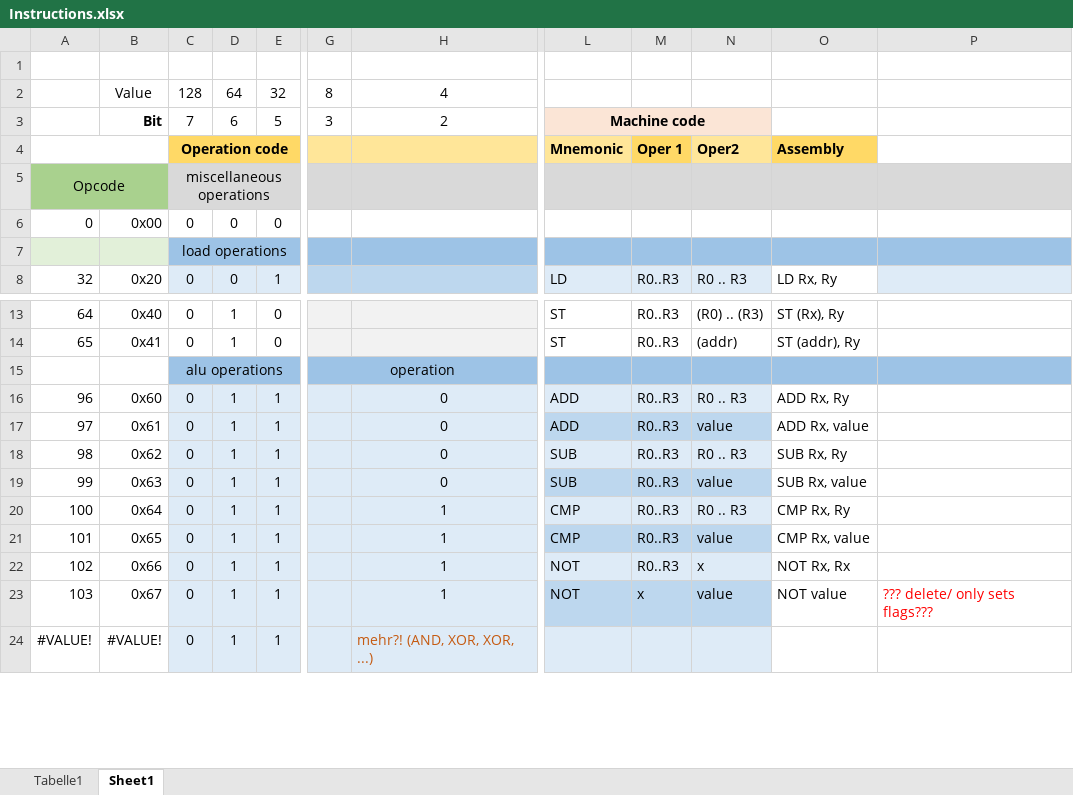
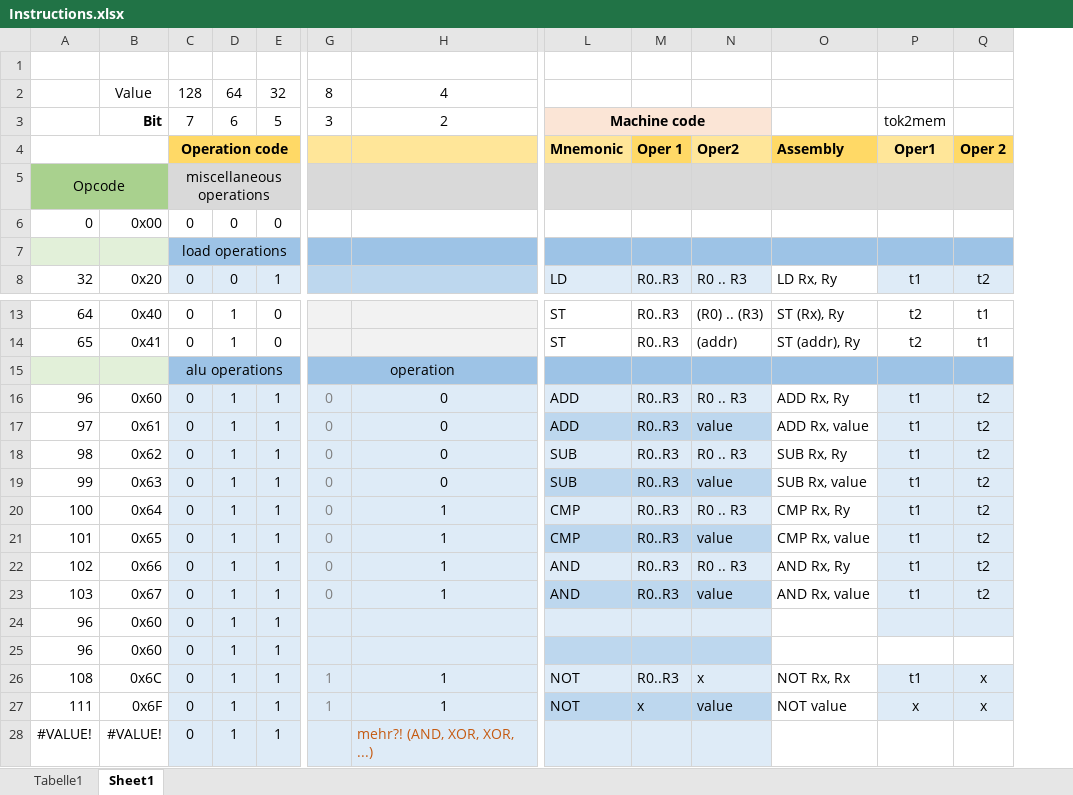
Before and after one commit to drollik/mcu_emu, an Excel workbook: doc/Instructions.xlsx, sheet Sheet1, drawn as a sheet; only a part is shown, gaps mark what is left out; values as stored, in another font and other column widths than the file's, no borders; removed rows and columns are numbered as before the commit, all else as after; rows hold the shown columns only; the diff covers the shown part only; the diff names each change by its address in the sheet, - before the commit and + after, or states it on an @@ line.

Commit message:
updated how tokens from parsing go into machine code bytes per instruction.

```diff
--- a/doc/Instructions.xlsx (sheet Sheet1)
+++ b/doc/Instructions.xlsx (sheet Sheet1)
-column P, row 23: ??? delete/ only sets flags???
+column P, rows 3-8: tok2mem | Oper1 |  |  |  | t1; rows 13-23: t2 | t2 |  | t1 | t1 | t1 | t1 | t1 | t1 | t1 | t1
+column Q, rows 4-8: Oper 2 |  |  |  | t2; rows 13-23: t1 | t1 |  | t2 | t2 | t2 | t2 | t2 | t2 | t2 | t2
-A15:B15 fill: none
+A15:B15 fill: #E2F0D9
-G16:G23: (empty)
+G16:G23: 0
-L22:L23: NOT
+L22:L23: AND
-N22: x
+N22: R0 .. R3
-O22: NOT Rx, Rx
+O22: AND Rx, Ry
-M23: x
+M23: R0..R3
-O23: NOT value
+O23: AND Rx, value
+row 24: 96 | 0x60 | 0 | 1 | 1
+row 25: 96 | 0x60 | 0 | 1 | 1
+row 26: 108 | 0x6C | 0 | 1 | 1 | 1 | 1 | NOT | R0..R3 | x | NOT Rx, Rx | t1 | x
+row 27: 111 | 0x6F | 0 | 1 | 1 | 1 | 1 | NOT | x | value | NOT value | x | x
```
Also changed, not shown: 5 added rows elsewhere in this sheet, formulas that keep their value.
